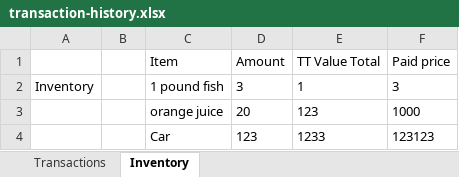
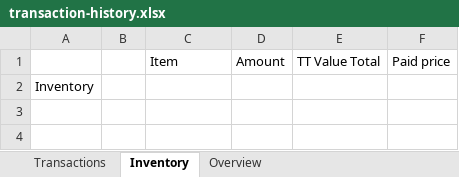
Before and after one commit to Mynciknameislion/tools-of-the-trade, an Excel workbook: transaction-history.xlsx, sheet Inventory, drawn as a sheet; values as stored, in another font and other column widths than the file's, no borders; removed rows and columns are numbered as before the commit, all else as after; the diff names each change by its address in the sheet, - before the commit and + after, or states it on an @@ line.

Commit message:
Everything now mostly works and its usable, still working on making an overview sheet

```diff
--- a/transaction-history.xlsx (sheet Inventory)
+++ b/transaction-history.xlsx (sheet Inventory)
+sheet tab: Overview
-row 2: Inventory |  | 1 pound fish | 3 | 1 | 3
-row 3:  |  | orange juice | 20 | 123 | 1000
-row 4:  |  | Car | 123 | 1233 | 123123
+row 2: Inventory
```
Also changed, not shown: sheet Transactions, 2 other files.
